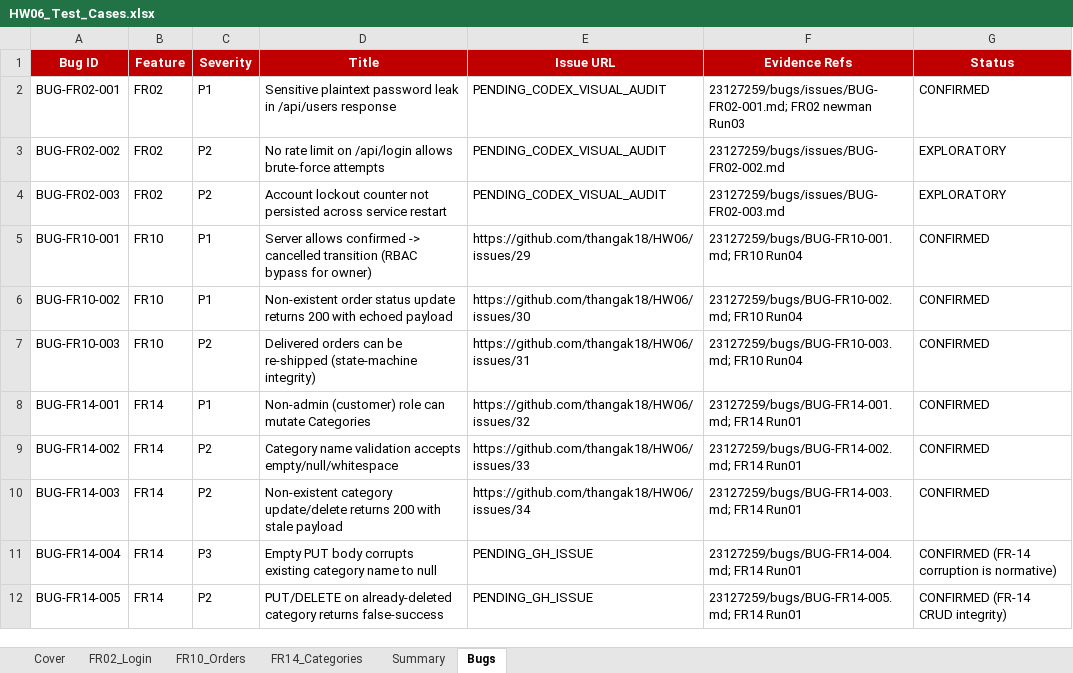
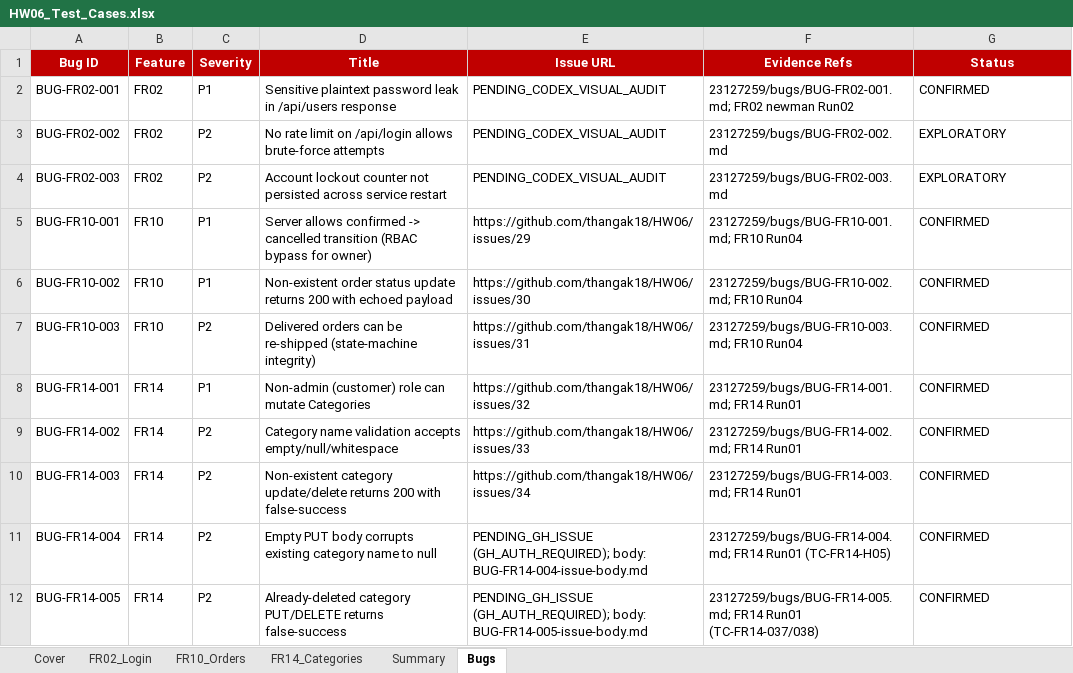
Before and after one commit to thangak18/HW06, an Excel workbook: 23127259/excel/HW06_Test_Cases.xlsx, sheet Bugs, drawn as a sheet; values as stored, in another font and other column widths than the file's, no borders; the diff names each change by its address in the sheet, - before the commit and + after, or states it on an @@ line.

```diff
--- a/23127259/excel/HW06_Test_Cases.xlsx (sheet Bugs)
+++ b/23127259/excel/HW06_Test_Cases.xlsx (sheet Bugs)
-F2 (Evidence Refs): 23127259/bugs/issues/BUG-FR02-001.md; FR02 newman Run03
+F2 (Evidence Refs): 23127259/bugs/BUG-FR02-001.md; FR02 newman Run02
-F3 (Evidence Refs): 23127259/bugs/issues/BUG-FR02-002.md
+F3 (Evidence Refs): 23127259/bugs/BUG-FR02-002.md
-F4 (Evidence Refs): 23127259/bugs/issues/BUG-FR02-003.md
+F4 (Evidence Refs): 23127259/bugs/BUG-FR02-003.md
-D10 (Title): …200 with stale payload
+D10 (Title): …200 with false-success
-C11 (Severity): P3
+C11 (Severity): P2
-E11 (Issue URL): PENDING_GH_ISSUE
+E11 (Issue URL): PENDING_GH_ISSUE (GH_AUTH_REQUIRED); body: BUG-FR14-004-issue-body.md
-F11 (Evidence Refs): …FR14 Run01
+F11 (Evidence Refs): …FR14 Run01 (TC-FR14-H05)
-G11 (Status): CONFIRMED (FR-14 corruption is normative)
+G11 (Status): CONFIRMED
-D12 (Title): PUT/DELETE on already-deleted category returns false-success
+D12 (Title): Already-deleted category PUT/DELETE returns false-success
-E12 (Issue URL): PENDING_GH_ISSUE
+E12 (Issue URL): PENDING_GH_ISSUE (GH_AUTH_REQUIRED); body: BUG-FR14-005-issue-body.md
-F12 (Evidence Refs): …FR14 Run01
+F12 (Evidence Refs): …FR14 Run01 (TC-FR14-037/038)
-G12 (Status): CONFIRMED (FR-14 CRUD integrity)
+G12 (Status): CONFIRMED
```
Also changed, not shown: sheet Summary, 9 other files.
